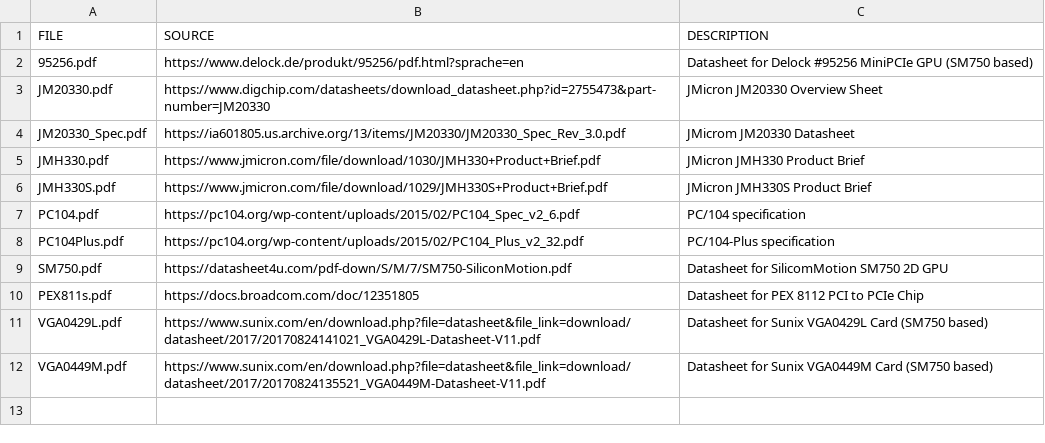
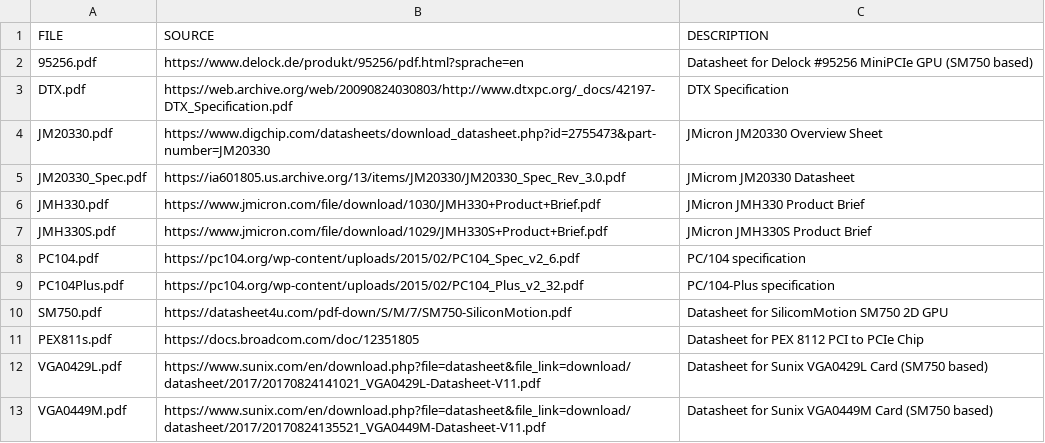
Before and after one commit to OS-1337/tiny486, a TSV file: documentation/external/sources.tsv, drawn as a sheet; the diff names each change by its address in the sheet, - before the commit and + after, or states it on an @@ line.

```diff
--- a/documentation/external/sources.tsv
+++ b/documentation/external/sources.tsv
+row 3: DTX.pdf | https://web.archive.org/web/20090824030803/http://www.dtxpc.org/_docs/42197-DTX_Specification.pdf | DTX Specification
```
Also changed, not shown: 1 other file.
